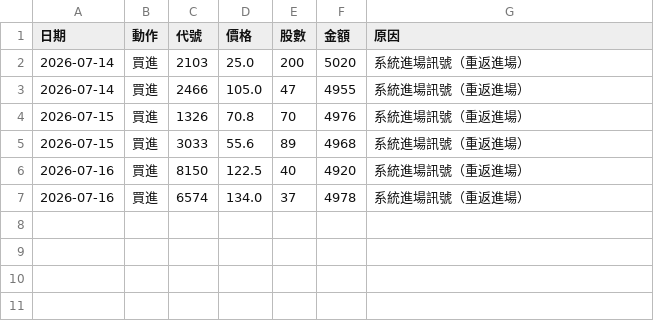
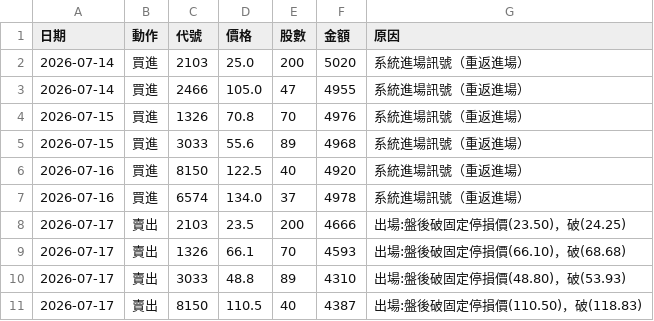
Before and after one commit to 20070117cheng/stock-box-system, a CSV file: outputs/paper/trades.csv, drawn as a sheet; the diff names each change by its address in the sheet, - before the commit and + after, or states it on an @@ line.

```diff
--- a/outputs/paper/trades.csv
+++ b/outputs/paper/trades.csv
+row 8: 2026-07-17 | 賣出 | 2103 | 23.5 | 200 | 4666 | 出場:盤後破固定停損價(23.50)，破(24.25)
+row 9: 2026-07-17 | 賣出 | 1326 | 66.1 | 70 | 4593 | 出場:盤後破固定停損價(66.10)，破(68.68)
+row 10: 2026-07-17 | 賣出 | 3033 | 48.8 | 89 | 4310 | 出場:盤後破固定停損價(48.80)，破(53.93)
+row 11: 2026-07-17 | 賣出 | 8150 | 110.5 | 40 | 4387 | 出場:盤後破固定停損價(110.50)，破(118.83)
```
Also changed, not shown: 14 other files.
